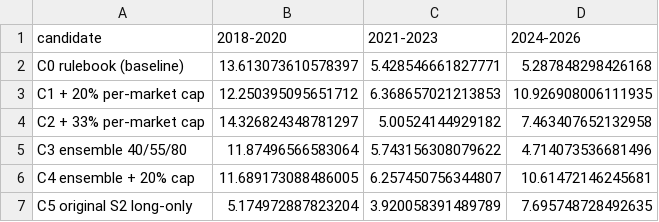
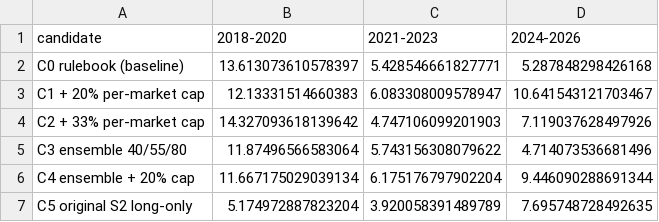
Before and after one commit to Davy765/chat, a CSV file: reports/step4_holdout_subperiods.csv, drawn as a sheet.

```diff
--- a/reports/step4_holdout_subperiods.csv
+++ b/reports/step4_holdout_subperiods.csv
@@ -2,6 +2,6 @@ candidate,2018-2020,2021-2023,2024-2026
 C0 rulebook (baseline),13.613073610578397,5.428546661827771,5.287848298426168
-C1 + 20% per-market cap,12.250395095651712,6.368657021213853,10.926908006111935
-C2 + 33% per-market cap,14.326824348781297,5.00524144929182,7.463407652132958
+C1 + 20% per-market cap,12.13331514660383,6.083308009578947,10.641543121703467
+C2 + 33% per-market cap,14.327093618139642,4.747106099201903,7.119037628497926
 C3 ensemble 40/55/80,11.87496566583064,5.743156308079622,4.714073536681496
-C4 ensemble + 20% cap,11.689173088486005,6.257450756344807,10.61472146245681
+C4 ensemble + 20% cap,11.667175029039134,6.175176797902204,9.446090288691344
 C5 original S2 long-only,5.174972887823204,3.920058391489789,7.695748728492635
```
Also changed, not shown: reports/step4_candidates.csv, 6 other files.
